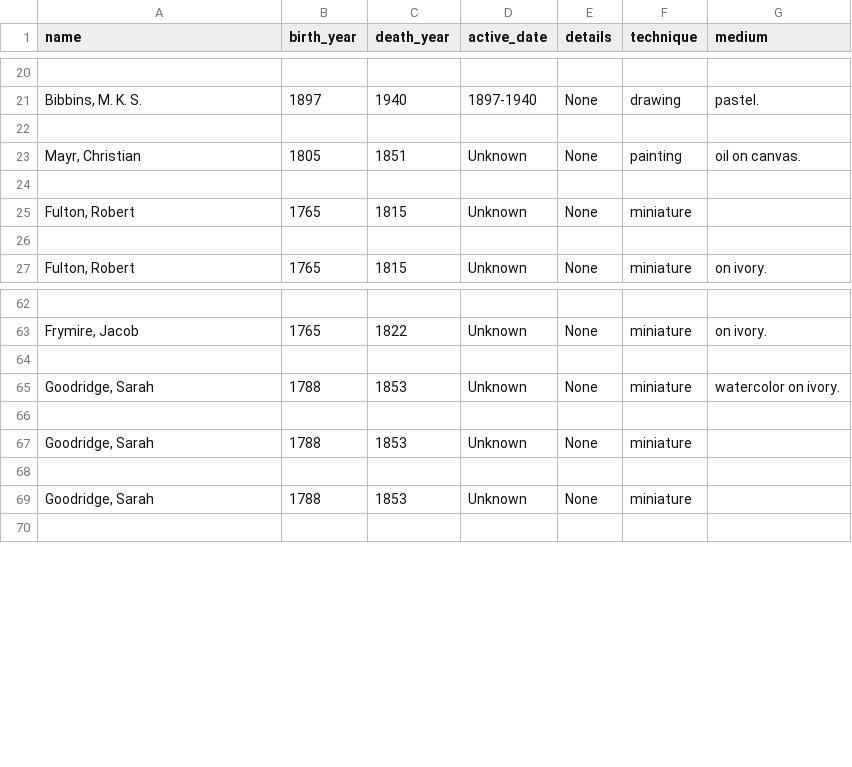
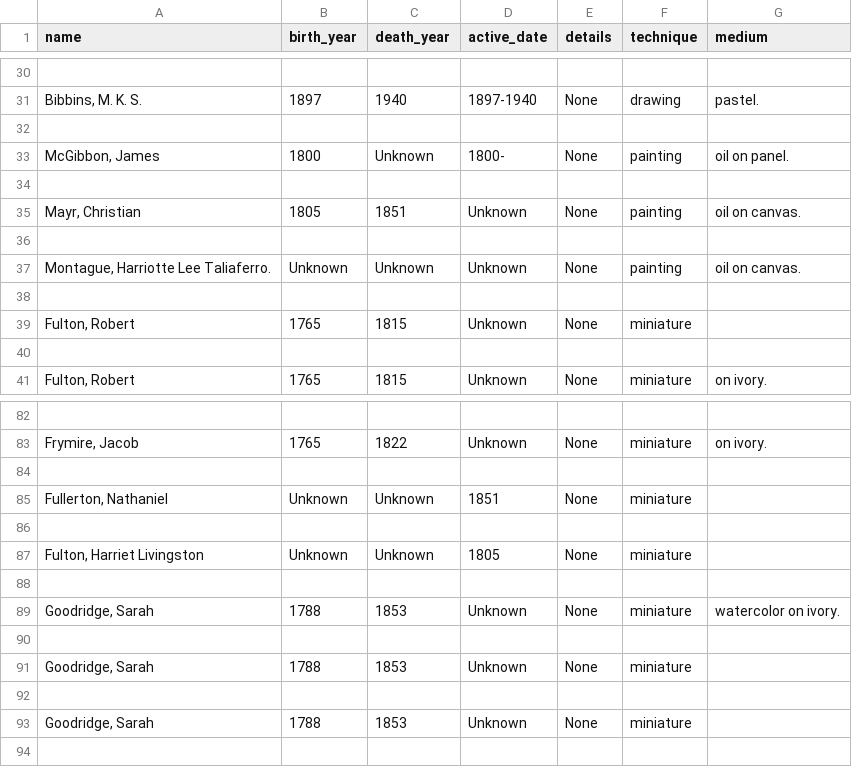
Before and after one commit to lclopes/timeline-view, a CSV file: public/exit.csv, drawn as a sheet; only a part is shown, gaps mark what is left out; the diff covers the shown part only; the diff names each change by its address in the sheet, - before the commit and + after, or states it on an @@ line.

```diff
--- a/public/exit.csv
+++ b/public/exit.csv
+row 33: McGibbon, James | 1800 | Unknown | 1800- | None | painting | oil on panel.
+row 34: (empty)
+row 36: (empty)
+row 37: Montague, Harriotte Lee Taliaferro. | Unknown | Unknown | Unknown | None | painting | oil on canvas.
+row 84: (empty)
+row 85: Fullerton, Nathaniel | Unknown | Unknown | 1851 | None | miniature
+row 86: (empty)
+row 87: Fulton, Harriet Livingston | Unknown | Unknown | 1805 | None | miniature
```
Also changed, not shown: 16 added rows elsewhere in this file, 3 other files.
